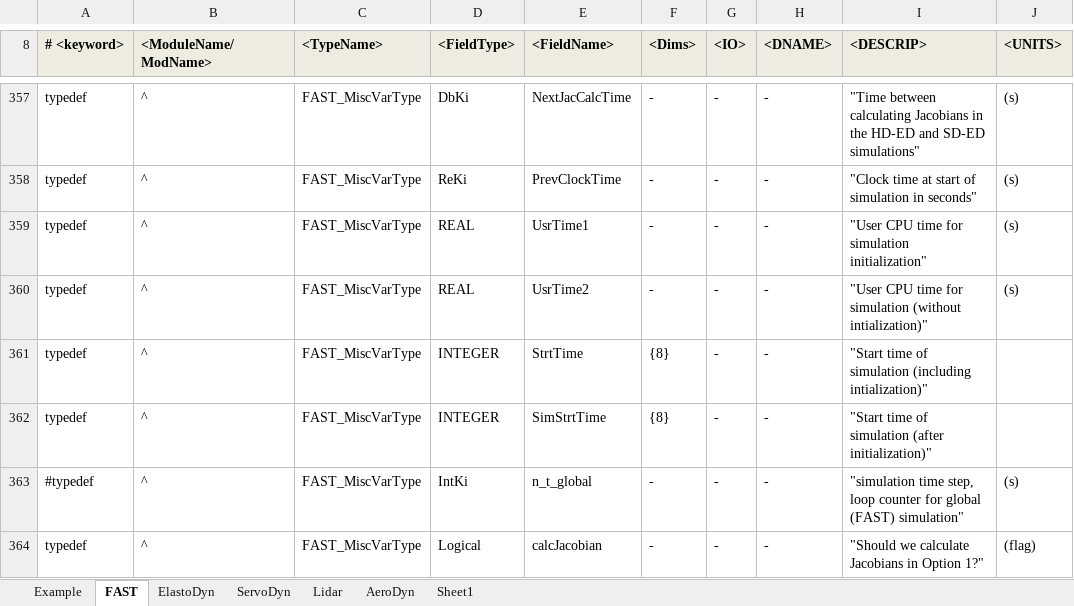
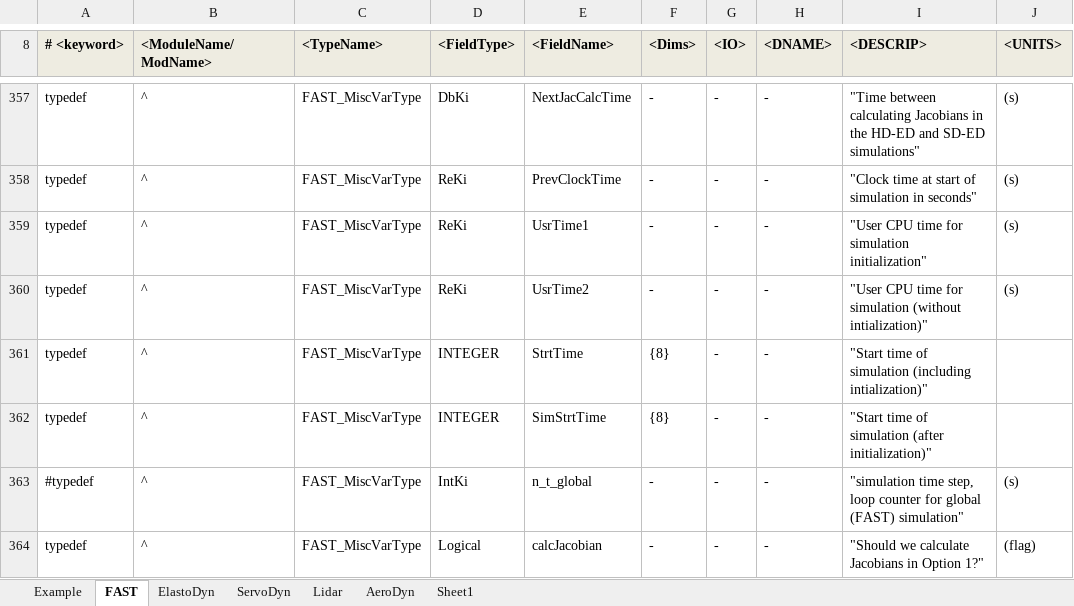
Before and after one commit to OpenFAST/openfast, an Excel workbook: modules-local/fast-library/src/RegistryEntries.xlsx, sheet FAST, drawn as a sheet; only a part is shown, gaps mark what is left out; values as stored, in another font and other column widths than the file's, no borders; conditional formats not drawn; the diff names each change by its address in the sheet, - before the commit and + after, or states it on an @@ line.

Commit message:
+ added AeroDyn 15 outputs to input files + changed dt_out and t_start for AD14/AD15 comparisons + updated dependencies + moved some gfortran-suspect array operations (like InitOut%WriteOutputHdr = p%OutParam(1:p%NumOuts)%Name) to loops
git-svn-id: https://windsvn2.nrel.gov/FAST/branches/BJonkman@1054 10acb478-4768-415a-8850-bacdb5912d4d

Former-commit-id: 85b7347b65cdbe649f282467e341fecc7fd8682d

```diff
--- a/modules-local/fast-library/src/RegistryEntries.xlsx (sheet FAST)
+++ b/modules-local/fast-library/src/RegistryEntries.xlsx (sheet FAST)
-D359:D360 (<FieldType>): REAL
+D359:D360 (<FieldType>): ReKi
```
Also changed, not shown: 6 other files.
